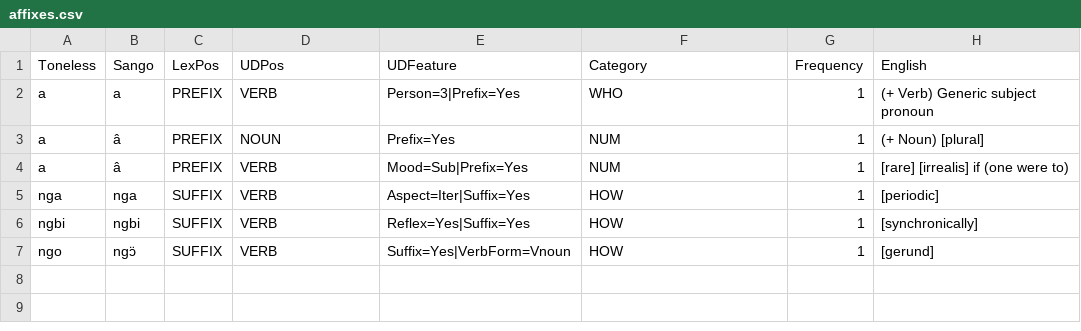
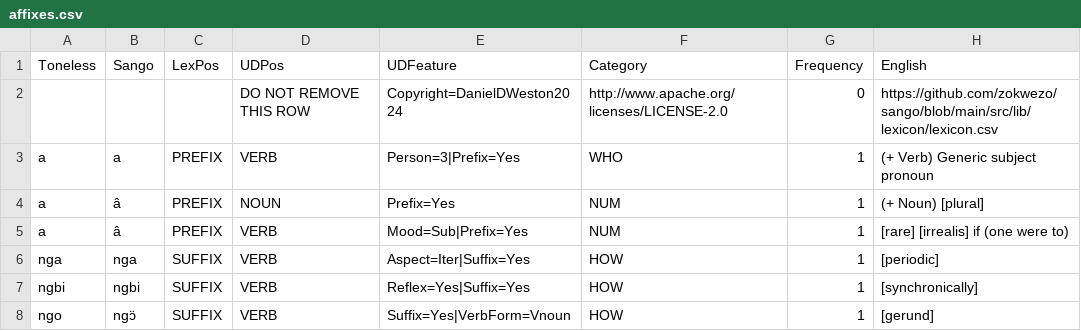
Before and after one commit to zokwezo/sango, a CSV file: src/lib/lexicon/affixes.csv, drawn as a sheet.

Commit message:
Add copyright/license/origin row to lexicon and affixes tables

```diff
--- a/src/lib/lexicon/affixes.csv
+++ b/src/lib/lexicon/affixes.csv
@@ -1,2 +1,3 @@
 "Toneless","Sango","LexPos","UDPos","UDFeature","Category","Frequency","English"
+"","","","DO NOT REMOVE THIS ROW","Copyright=DanielDWeston2024","http://www.apache.org/licenses/LICENSE-2.0",0,"https://github.com/zokwezo/sango/blob/main/src/lib/lexicon/lexicon.csv"
 "a","a","PREFIX","VERB","Person=3|Prefix=Yes","WHO",1,"(+ Verb) Generic subject pronoun"
```
Also changed, not shown: src/lib/lexicon/lexicon.csv, 2 other files.
